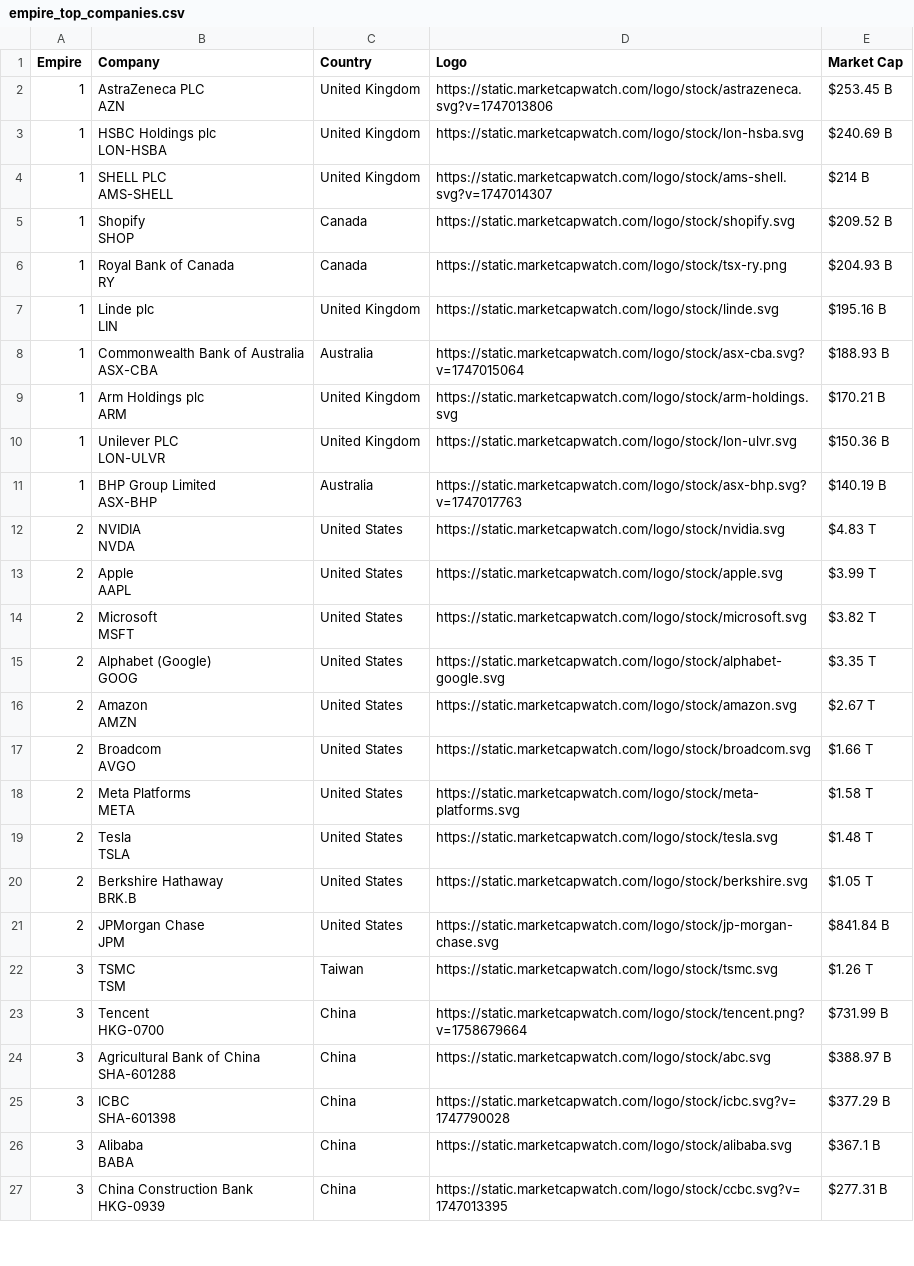
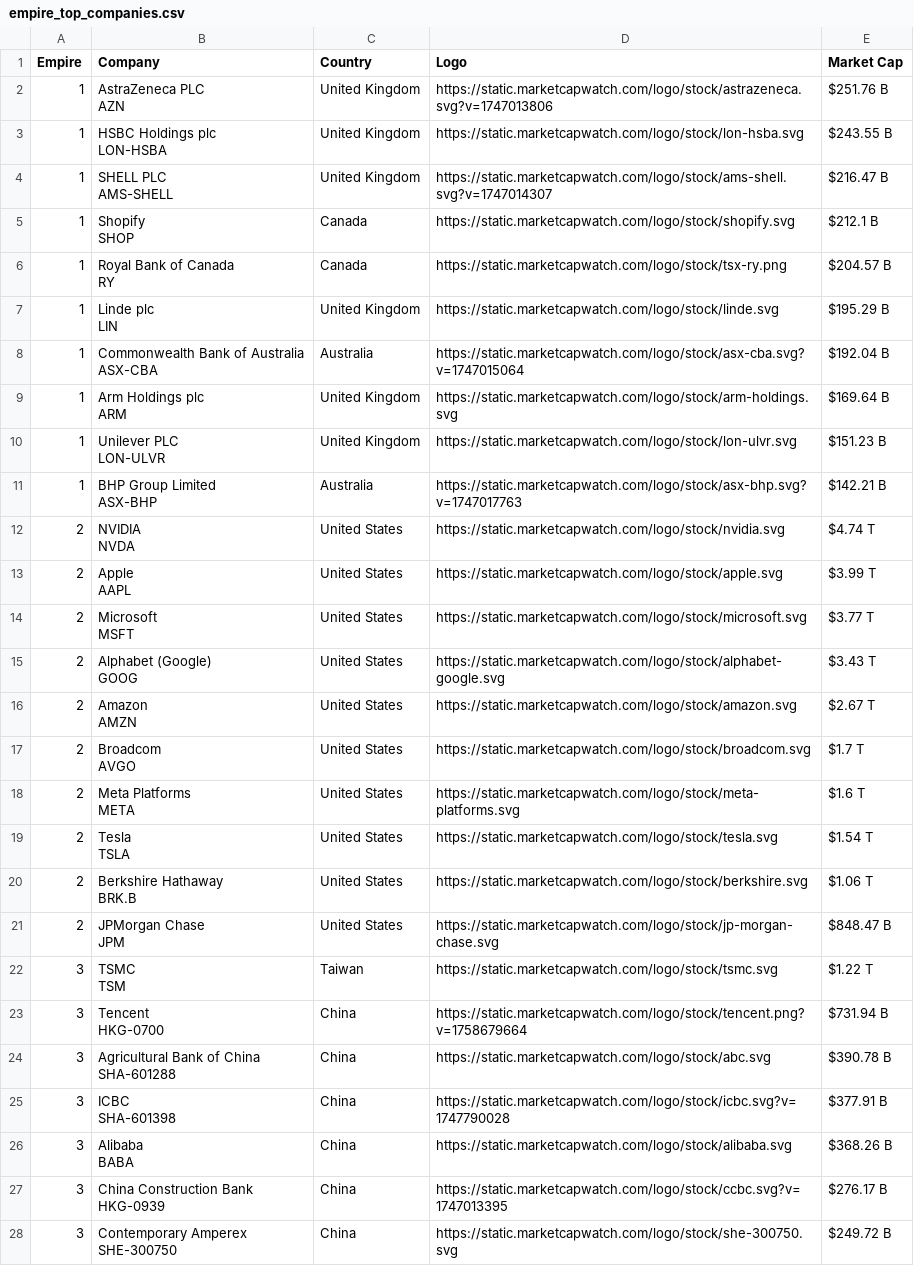
Before and after one commit to ayeeff/marketcap, a CSV file: data/empire_top_companies.csv, drawn as a sheet; only a part is shown; the diff covers the shown part only.

```diff
--- a/data/empire_top_companies.csv
+++ b/data/empire_top_companies.csv
@@ -1,53 +1,55 @@
 Empire,Company,Country,Logo,Market Cap
-1,"AstraZeneca PLC
-AZN",United Kingdom,https://static.marketcapwatch.com/logo/stock/astrazeneca.svg?v=1747013806,$253.45 B
-1,"HSBC Holdings plc
-LON-HSBA",United Kingdom,https://static.marketcapwatch.com/logo/stock/lon-hsba.svg,$240.69 B
-1,"SHELL PLC
-AMS-SHELL",United Kingdom,https://static.marketcapwatch.com/logo/stock/ams-shell.svg?v=1747014307,$214 B
-1,"Shopify
-SHOP",Canada,https://static.marketcapwatch.com/logo/stock/shopify.svg,$209.52 B
-1,"Royal Bank of Canada
-RY",Canada,https://static.marketcapwatch.com/logo/stock/tsx-ry.png,$204.93 B
-1,"Linde plc
-LIN",United Kingdom,https://static.marketcapwatch.com/logo/stock/linde.svg,$195.16 B
-1,"Commonwealth Bank of Australia
-ASX-CBA",Australia,https://static.marketcapwatch.com/logo/stock/asx-cba.svg?v=1747015064,$188.93 B
-1,"Arm Holdings plc
-ARM",United Kingdom,https://static.marketcapwatch.com/logo/stock/arm-holdings.svg,$170.21 B
-1,"Unilever PLC
-LON-ULVR",United Kingdom,https://static.marketcapwatch.com/logo/stock/lon-ulvr.svg,$150.36 B
-1,"BHP Group Limited
-ASX-BHP",Australia,https://static.marketcapwatch.com/logo/stock/asx-bhp.svg?v=1747017763,$140.19 B
-2,"NVIDIA
-NVDA",United States,https://static.marketcapwatch.com/logo/stock/nvidia.svg,$4.83 T
+1,"AstraZeneca PLC
+AZN",United Kingdom,https://static.marketcapwatch.com/logo/stock/astrazeneca.svg?v=1747013806,$251.76 B
+1,"HSBC Holdings plc
+LON-HSBA",United Kingdom,https://static.marketcapwatch.com/logo/stock/lon-hsba.svg,$243.55 B
+1,"SHELL PLC
+AMS-SHELL",United Kingdom,https://static.marketcapwatch.com/logo/stock/ams-shell.svg?v=1747014307,$216.47 B
+1,"Shopify
+SHOP",Canada,https://static.marketcapwatch.com/logo/stock/shopify.svg,$212.1 B
+1,"Royal Bank of Canada
+RY",Canada,https://static.marketcapwatch.com/logo/stock/tsx-ry.png,$204.57 B
+1,"Linde plc
+LIN",United Kingdom,https://static.marketcapwatch.com/logo/stock/linde.svg,$195.29 B
+1,"Commonwealth Bank of Australia
+ASX-CBA",Australia,https://static.marketcapwatch.com/logo/stock/asx-cba.svg?v=1747015064,$192.04 B
+1,"Arm Holdings plc
+ARM",United Kingdom,https://static.marketcapwatch.com/logo/stock/arm-holdings.svg,$169.64 B
+1,"Unilever PLC
+LON-ULVR",United Kingdom,https://static.marketcapwatch.com/logo/stock/lon-ulvr.svg,$151.23 B
+1,"BHP Group Limited
+ASX-BHP",Australia,https://static.marketcapwatch.com/logo/stock/asx-bhp.svg?v=1747017763,$142.21 B
+2,"NVIDIA
+NVDA",United States,https://static.marketcapwatch.com/logo/stock/nvidia.svg,$4.74 T
 2,"Apple
 AAPL",United States,https://static.marketcapwatch.com/logo/stock/apple.svg,$3.99 T
-2,"Microsoft
-MSFT",United States,https://static.marketcapwatch.com/logo/stock/microsoft.svg,$3.82 T
-2,"Alphabet (Google)
-GOOG",United States,https://static.marketcapwatch.com/logo/stock/alphabet-google.svg,$3.35 T
+2,"Microsoft
+MSFT",United States,https://static.marketcapwatch.com/logo/stock/microsoft.svg,$3.77 T
+2,"Alphabet (Google)
+GOOG",United States,https://static.marketcapwatch.com/logo/stock/alphabet-google.svg,$3.43 T
 2,"Amazon
 AMZN",United States,https://static.marketcapwatch.com/logo/stock/amazon.svg,$2.67 T
-2,"Broadcom
-AVGO",United States,https://static.marketcapwatch.com/logo/stock/broadcom.svg,$1.66 T
-2,"Meta Platforms
-META",United States,https://static.marketcapwatch.com/logo/stock/meta-platforms.svg,$1.58 T
-2,"Tesla
-TSLA",United States,https://static.marketcapwatch.com/logo/stock/tesla.svg,$1.48 T
-2,"Berkshire Hathaway
-BRK.B",United States,https://static.marketcapwatch.com/logo/stock/berkshire.svg,$1.05 T
-2,"JPMorgan Chase
-JPM",United States,https://static.marketcapwatch.com/logo/stock/jp-morgan-chase.svg,$841.84 B
-3,"TSMC
-TSM",Taiwan,https://static.marketcapwatch.com/logo/stock/tsmc.svg,$1.26 T
-3,"Tencent
-HKG-0700",China,https://static.marketcapwatch.com/logo/stock/tencent.png?v=1758679664,$731.99 B
-3,"Agricultural Bank of China
-SHA-601288",China,https://static.marketcapwatch.com/logo/stock/abc.svg,$388.97 B
-3,"ICBC
-SHA-601398",China,https://static.marketcapwatch.com/logo/stock/icbc.svg?v=1747790028,$377.29 B
-3,"Alibaba
-BABA",China,https://static.marketcapwatch.com/logo/stock/alibaba.svg,$367.1 B
-3,"China Construction Bank
-HKG-0939",China,https://static.marketcapwatch.com/logo/stock/ccbc.svg?v=1747013395,$277.31 B
+2,"Broadcom
+AVGO",United States,https://static.marketcapwatch.com/logo/stock/broadcom.svg,$1.7 T
+2,"Meta Platforms
+META",United States,https://static.marketcapwatch.com/logo/stock/meta-platforms.svg,$1.6 T
+2,"Tesla
+TSLA",United States,https://static.marketcapwatch.com/logo/stock/tesla.svg,$1.54 T
+2,"Berkshire Hathaway
+BRK.B",United States,https://static.marketcapwatch.com/logo/stock/berkshire.svg,$1.06 T
+2,"JPMorgan Chase
+JPM",United States,https://static.marketcapwatch.com/logo/stock/jp-morgan-chase.svg,$848.47 B
+3,"TSMC
+TSM",Taiwan,https://static.marketcapwatch.com/logo/stock/tsmc.svg,$1.22 T
+3,"Tencent
+HKG-0700",China,https://static.marketcapwatch.com/logo/stock/tencent.png?v=1758679664,$731.94 B
+3,"Agricultural Bank of China
+SHA-601288",China,https://static.marketcapwatch.com/logo/stock/abc.svg,$390.78 B
+3,"ICBC
+SHA-601398",China,https://static.marketcapwatch.com/logo/stock/icbc.svg?v=1747790028,$377.91 B
+3,"Alibaba
+BABA",China,https://static.marketcapwatch.com/logo/stock/alibaba.svg,$368.26 B
+3,"China Construction Bank
+HKG-0939",China,https://static.marketcapwatch.com/logo/stock/ccbc.svg?v=1747013395,$276.17 B
+3,"Contemporary Amperex
+SHE-300750",China,https://static.marketcapwatch.com/logo/stock/she-300750.svg,$249.72 B
```
Also changed, not shown: 1 removed row and 3 edited cells elsewhere in this file.
